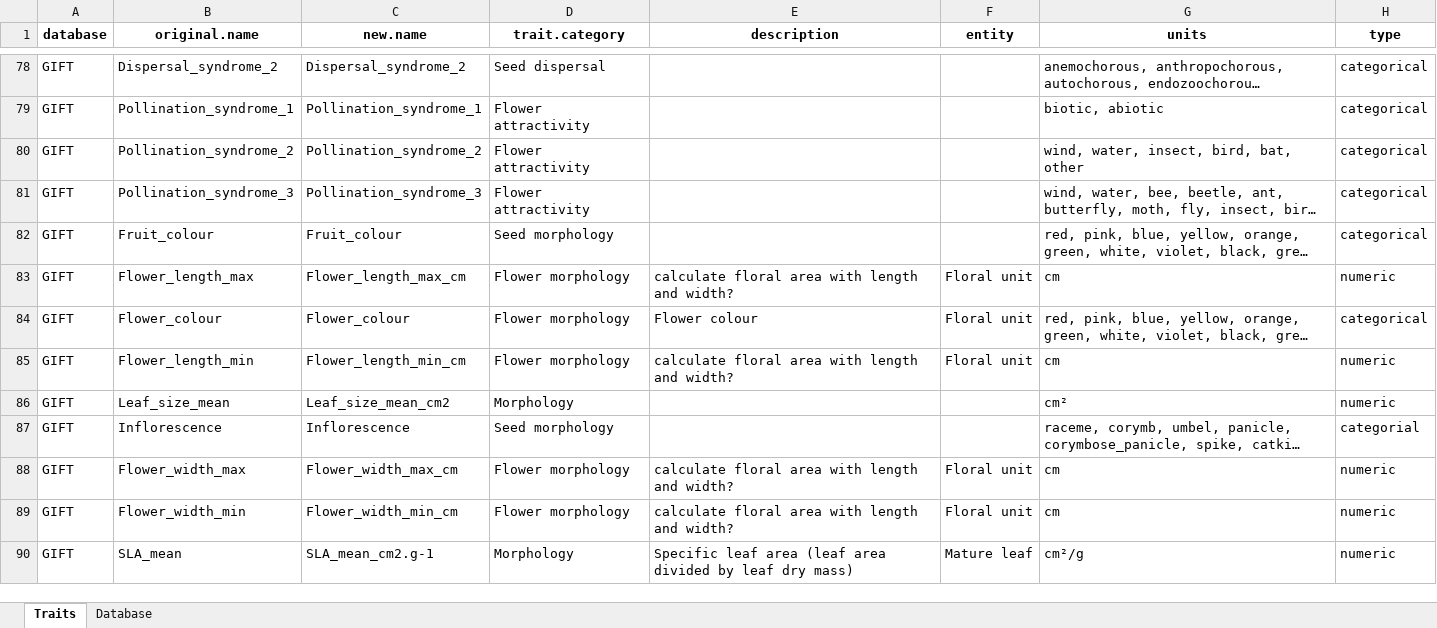
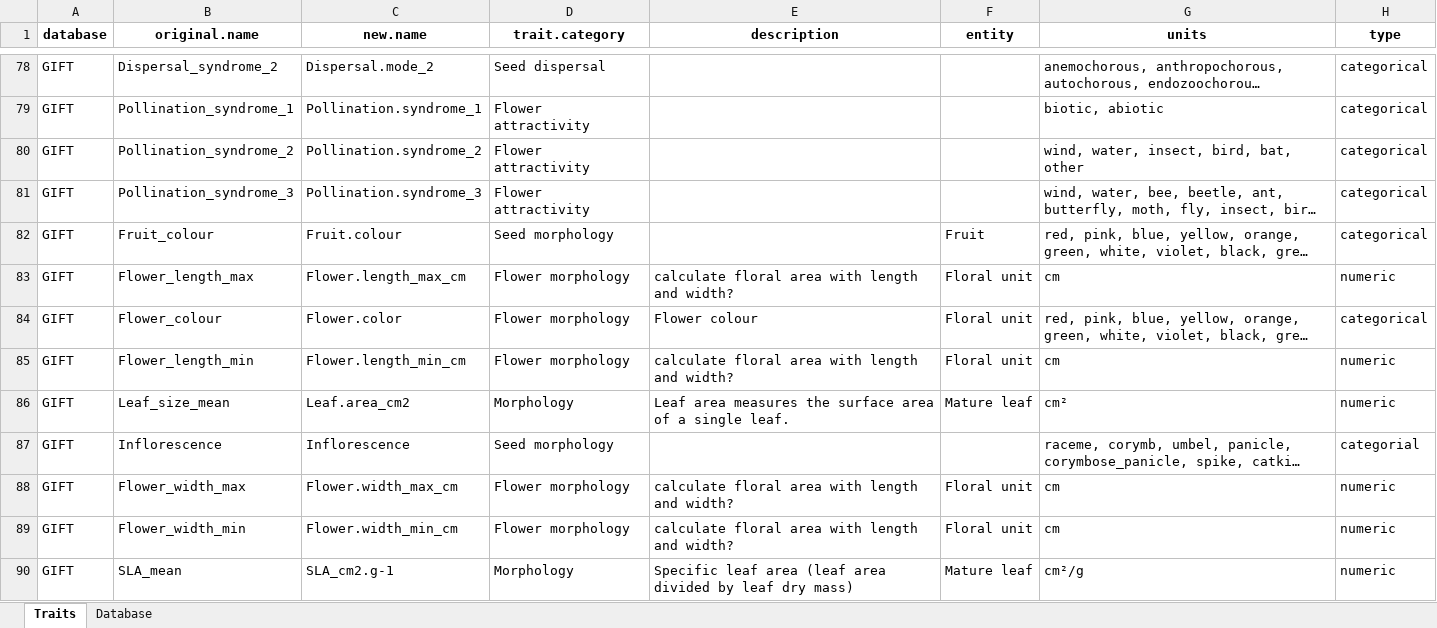
Before and after one commit to FELLOW-flora/fellow-traits, an Excel workbook: data/raw-data/traits/Metatraits.xlsx, sheet Traits, drawn as a sheet; only a part is shown, gaps mark what is left out; long unchanged cells end in …; values as stored, in another font and other column widths than the file's, no borders; the diff covers the shown part only; the diff names each change by its address in the sheet, - before the commit and + after, or states it on an @@ line.

Commit message:
fix: harmonize metatrait.xslx and improve 05_explore_traits

```diff
--- a/data/raw-data/traits/Metatraits.xlsx (sheet Traits)
+++ b/data/raw-data/traits/Metatraits.xlsx (sheet Traits)
-C78 (new.name): Dispersal_syndrome_2
+C78 (new.name): Dispersal.mode_2
-C79 (new.name): Pollination_syndrome_1
+C79 (new.name): Pollination.syndrome_1
-C80 (new.name): Pollination_syndrome_2
+C80 (new.name): Pollination.syndrome_2
-C81 (new.name): Pollination_syndrome_3
+C81 (new.name): Pollination.syndrome_3
-C82 (new.name): Fruit_colour
+C82 (new.name): Fruit.colour
-F82 (entity): (empty)
+F82 (entity): Fruit
-C83 (new.name): Flower_length_max_cm
+C83 (new.name): Flower.length_max_cm
-C84 (new.name): Flower_colour
+C84 (new.name): Flower.color
-C85 (new.name): Flower_length_min_cm
+C85 (new.name): Flower.length_min_cm
-C86 (new.name): Leaf_size_mean_cm2
+C86 (new.name): Leaf.area_cm2
-E86 (description): (empty)
+E86 (description): Leaf area measures the surface area of a single leaf.
-F86 (entity): (empty)
+F86 (entity): Mature leaf
-C88 (new.name): Flower_width_max_cm
+C88 (new.name): Flower.width_max_cm
-C89 (new.name): Flower_width_min_cm
+C89 (new.name): Flower.width_min_cm
-C90 (new.name): SLA_mean_cm2.g-1
+C90 (new.name): SLA_cm2.g-1
```
Also changed, not shown: 138 edited cells elsewhere in this sheet, 19 other files.
